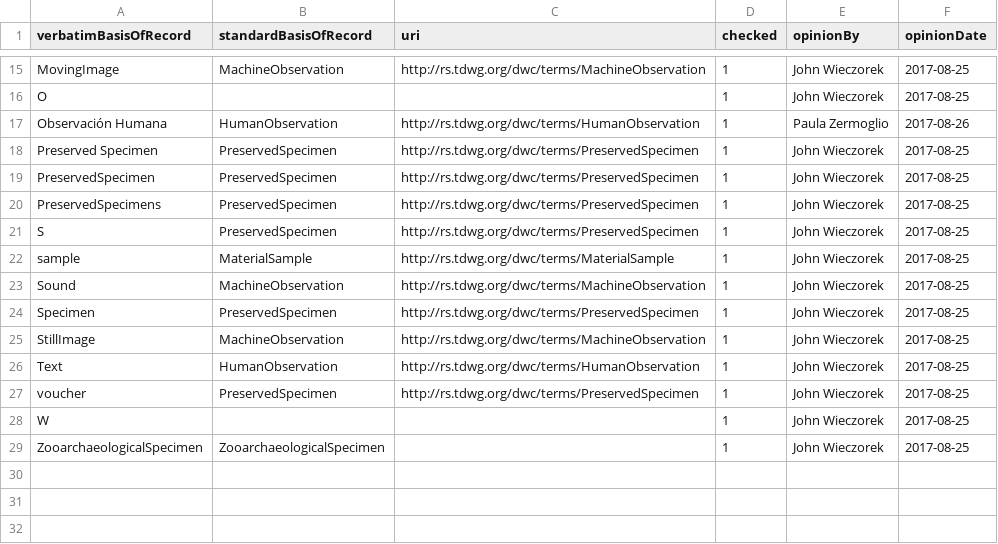
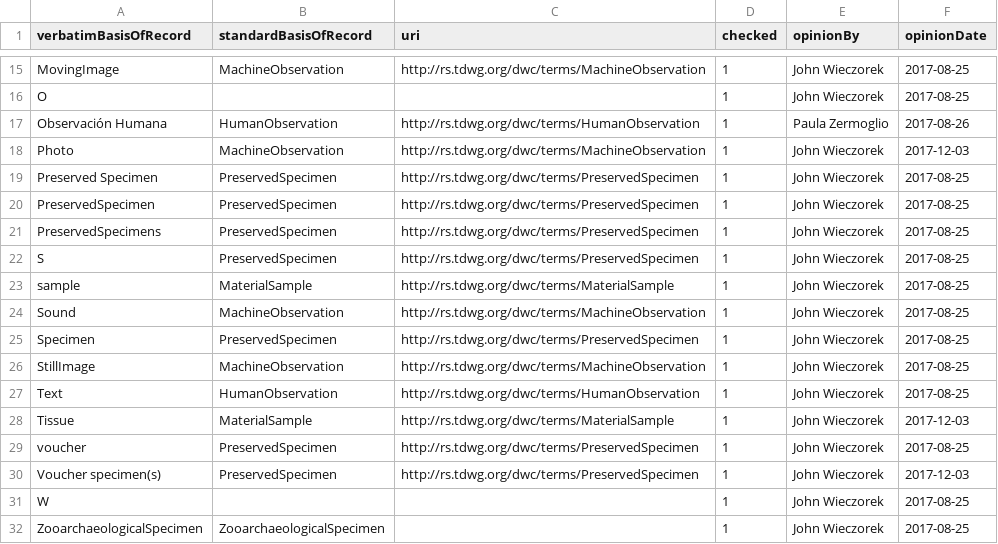
Before and after one commit to VertNet/DwCVocabs, a CSV file: vocabs/basisOfRecord.csv, drawn as a sheet; only a part is shown, gaps mark what is left out.

```diff
--- a/vocabs/basisOfRecord.csv
+++ b/vocabs/basisOfRecord.csv
@@ -17,2 +17,3 @@
 "Observación Humana","HumanObservation","http://rs.tdwg.org/dwc/terms/HumanObservation",1,"Paula Zermoglio","2017-08-26"
+"Photo","MachineObservation","http://rs.tdwg.org/dwc/terms/MachineObservation",1,"John Wieczorek","2017-12-03"
 "Preserved Specimen","PreservedSpecimen","http://rs.tdwg.org/dwc/terms/PreservedSpecimen",1,"John Wieczorek","2017-08-25"
@@ -26,3 +27,5 @@
 "Text","HumanObservation","http://rs.tdwg.org/dwc/terms/HumanObservation",1,"John Wieczorek","2017-08-25"
+"Tissue","MaterialSample","http://rs.tdwg.org/dwc/terms/MaterialSample",1,"John Wieczorek","2017-12-03"
 "voucher","PreservedSpecimen","http://rs.tdwg.org/dwc/terms/PreservedSpecimen",1,"John Wieczorek","2017-08-25"
+"Voucher specimen(s)","PreservedSpecimen","http://rs.tdwg.org/dwc/terms/PreservedSpecimen",1,"John Wieczorek","2017-12-03"
 "W",,,1,"John Wieczorek","2017-08-25"
```
Also changed, not shown: vocabs/countryCode.csv, vocabs/day.csv, 20 other files.
